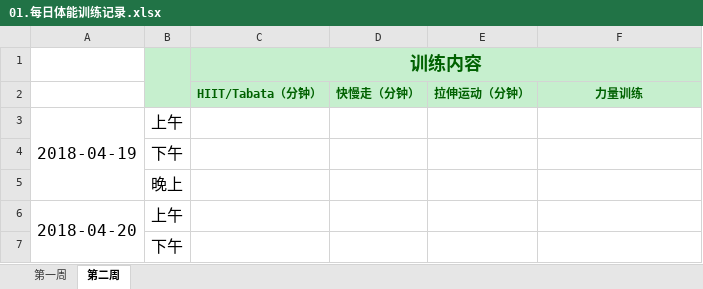
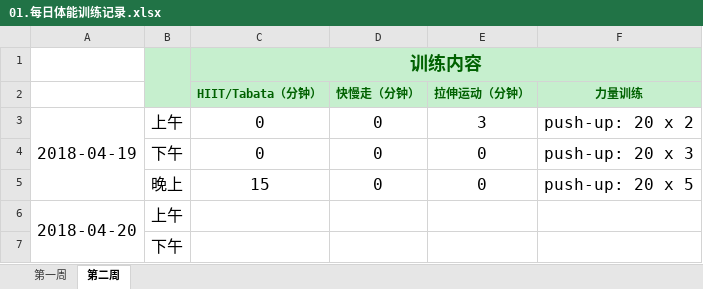
Before and after one commit to aoya/bodybuilding, an Excel workbook: 01.日常记录/01.每日体能训练记录.xlsx, sheet 第二周, drawn as a sheet; only a part is shown; values as stored, in another font and other column widths than the file's, no borders; removed rows and columns are numbered as before the commit, all else as after; the diff names each change by its address in the sheet, - before the commit and + after, or states it on an @@ line.

```diff
--- a/01.日常记录/01.每日体能训练记录.xlsx (sheet 第二周)
+++ b/01.日常记录/01.每日体能训练记录.xlsx (sheet 第二周)
-C3 (HIIT/Tabata（分钟）): (empty)
+C3 (HIIT/Tabata（分钟）): 0
-D3 (快慢走（分钟）): (empty)
+D3 (快慢走（分钟）): 0
-E3 (拉伸运动（分钟）): (empty)
+E3 (拉伸运动（分钟）): 3
-F3 (力量训练): (empty)
+F3 (力量训练): push-up: 20 x 2
-row 4:  | 下午
-row 5:  | 晚上
+row 4:  | 下午 | 0 | 0 | 0 | push-up: 20 x 3
+row 5:  | 晚上 | 15 | 0 | 0 | push-up: 20 x 5
```
Also changed, not shown: 01.日常记录/02.Food.xlsx, 01.日常记录/03.体重曲线.xlsx.
